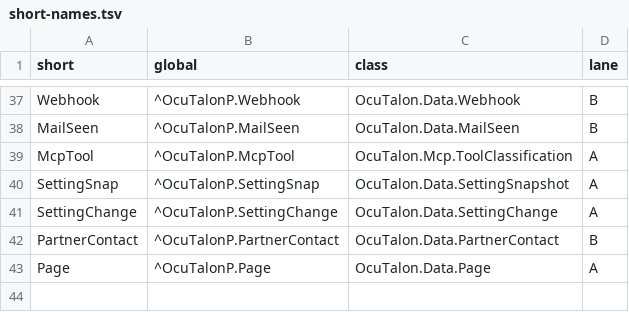
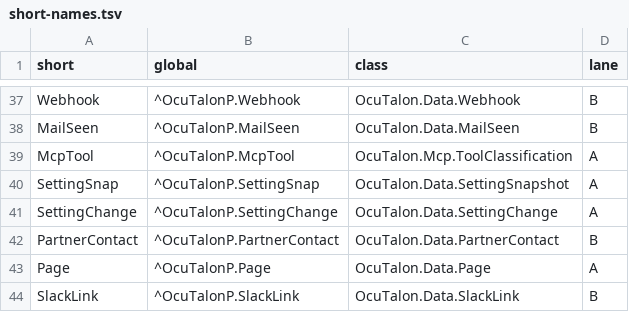
Before and after one commit to jbrandtmse/OcuTalon, a TSV file: src/short-names.tsv, drawn as a sheet; only a part is shown, gaps mark what is left out.

```diff
--- a/src/short-names.tsv
+++ b/src/short-names.tsv
@@ -43 +43,2 @@ PartnerContact	^OcuTalonP.PartnerContact	OcuTalon.Data.PartnerContact	B
 Page	^OcuTalonP.Page	OcuTalon.Data.Page	A
+SlackLink	^OcuTalonP.SlackLink	OcuTalon.Data.SlackLink	B
```
Also changed, not shown: 42 other files.
